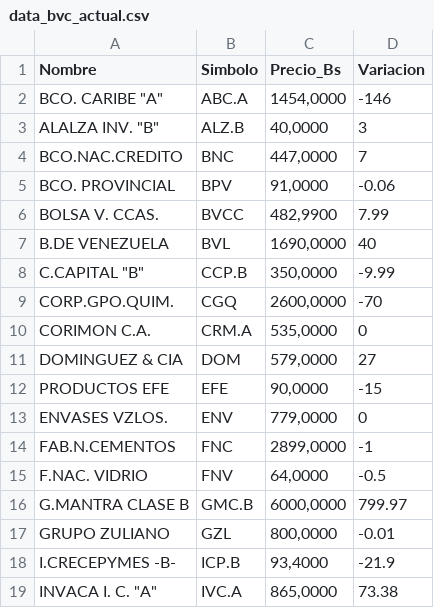
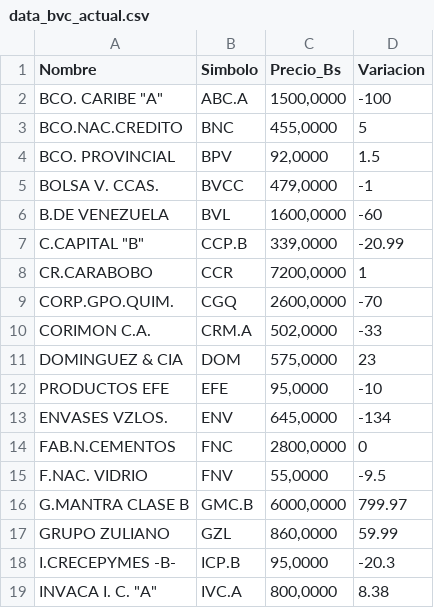
Before and after one commit to JoseAlirioCardoza/BVC, a CSV file: data_bvc_actual.csv, drawn as a sheet; only a part is shown; the diff covers the shown part only.

```diff
--- a/data_bvc_actual.csv
+++ b/data_bvc_actual.csv
@@ -1,19 +1,19 @@
 Nombre,Simbolo,Precio_Bs,Variacion
-"BCO. CARIBE ""A""",ABC.A,"1454,0000",-146
-"ALALZA INV. ""B""",ALZ.B,"40,0000",3
-BCO.NAC.CREDITO,BNC,"447,0000",7
-BCO. PROVINCIAL,BPV,"91,0000",-0.06
-BOLSA V. CCAS.,BVCC,"482,9900",7.99
-B.DE VENEZUELA,BVL,"1690,0000",40
-"C.CAPITAL ""B""",CCP.B,"350,0000",-9.99
+"BCO. CARIBE ""A""",ABC.A,"1500,0000",-100
+BCO.NAC.CREDITO,BNC,"455,0000",5
+BCO. PROVINCIAL,BPV,"92,0000",1.5
+BOLSA V. CCAS.,BVCC,"479,0000",-1
+B.DE VENEZUELA,BVL,"1600,0000",-60
+"C.CAPITAL ""B""",CCP.B,"339,0000",-20.99
+CR.CARABOBO,CCR,"7200,0000",1
 CORP.GPO.QUIM.,CGQ,"2600,0000",-70
-CORIMON C.A.,CRM.A,"535,0000",0
-DOMINGUEZ & CIA,DOM,"579,0000",27
-PRODUCTOS EFE,EFE,"90,0000",-15
-ENVASES VZLOS.,ENV,"779,0000",0
-FAB.N.CEMENTOS,FNC,"2899,0000",-1
-F.NAC. VIDRIO,FNV,"64,0000",-0.5
+CORIMON C.A.,CRM.A,"502,0000",-33
+DOMINGUEZ & CIA,DOM,"575,0000",23
+PRODUCTOS EFE,EFE,"95,0000",-10
+ENVASES VZLOS.,ENV,"645,0000",-134
+FAB.N.CEMENTOS,FNC,"2800,0000",0
+F.NAC. VIDRIO,FNV,"55,0000",-9.5
 G.MANTRA CLASE B,GMC.B,"6000,0000",799.97
-GRUPO ZULIANO,GZL,"800,0000",-0.01
-I.CRECEPYMES -B-,ICP.B,"93,4000",-21.9
-"INVACA I. C. ""A""",IVC.A,"865,0000",73.38
+GRUPO ZULIANO,GZL,"860,0000",59.99
+I.CRECEPYMES -B-,ICP.B,"95,0000",-20.3
+"INVACA I. C. ""A""",IVC.A,"800,0000",8.38
```
Also changed, not shown: 1 added row and 22 edited cells elsewhere in this file.
